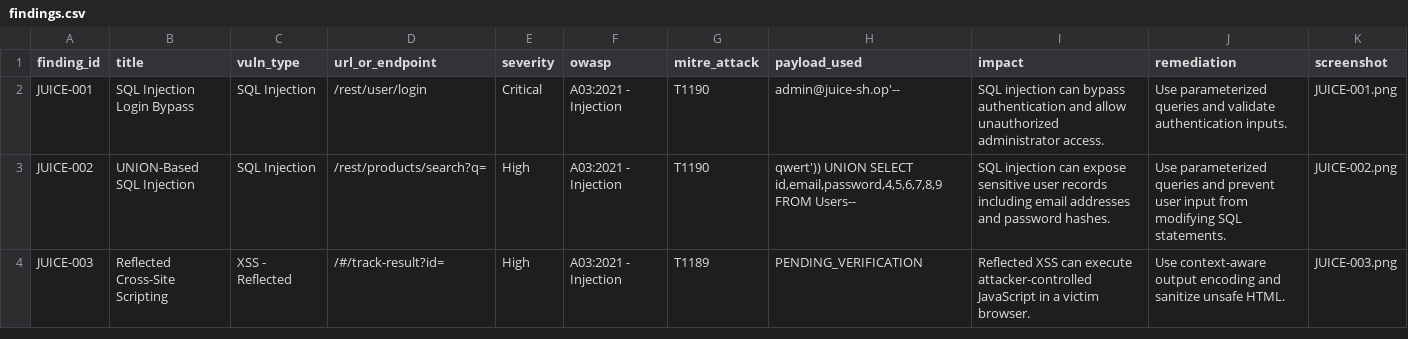
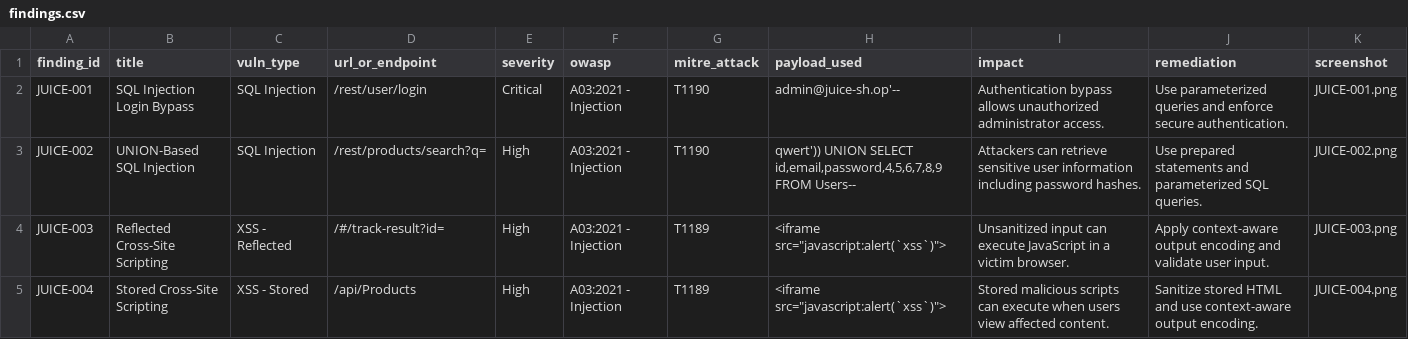
Before and after one commit to Alteyae/cs24-lab1, a CSV file: findings.csv, drawn as a sheet.

Commit message:
Save current Juice Shop lab progress

```diff
--- a/findings.csv
+++ b/findings.csv
@@ -1,4 +1,5 @@
 finding_id,title,vuln_type,url_or_endpoint,severity,owasp,mitre_attack,payload_used,impact,remediation,screenshot
-JUICE-001,SQL Injection Login Bypass,SQL Injection,/rest/user/login,Critical,A03:2021 - Injection,T1190,admin@juice-sh.op'--,SQL injection can bypass authentication and allow unauthorized administrator access.,Use parameterized queries and validate authentication inputs.,JUICE-001.png
-JUICE-002,UNION-Based SQL Injection,SQL Injection,/rest/products/search?q=,High,A03:2021 - Injection,T1190,"qwert')) UNION SELECT id,email,password,4,5,6,7,8,9 FROM Users--",SQL injection can expose sensitive user records including email addresses and password hashes.,Use parameterized queries and prevent user input from modifying SQL statements.,JUICE-002.png
-JUICE-003,Reflected Cross-Site Scripting,XSS - Reflected,/#/track-result?id=,High,A03:2021 - Injection,T1189,PENDING_VERIFICATION,Reflected XSS can execute attacker-controlled JavaScript in a victim browser.,Use context-aware output encoding and sanitize unsafe HTML.,JUICE-003.png
+JUICE-001,SQL Injection Login Bypass,SQL Injection,/rest/user/login,Critical,A03:2021 - Injection,T1190,admin@juice-sh.op'--,Authentication bypass allows unauthorized administrator access.,Use parameterized queries and enforce secure authentication.,JUICE-001.png
+JUICE-002,UNION-Based SQL Injection,SQL Injection,/rest/products/search?q=,High,A03:2021 - Injection,T1190,"qwert')) UNION SELECT id,email,password,4,5,6,7,8,9 FROM Users--",Attackers can retrieve sensitive user information including password hashes.,Use prepared statements and parameterized SQL queries.,JUICE-002.png
+JUICE-003,Reflected Cross-Site Scripting,XSS - Reflected,/#/track-result?id=,High,A03:2021 - Injection,T1189,"<iframe src=""javascript:alert(`xss`)"">",Unsanitized input can execute JavaScript in a victim browser.,Apply context-aware output encoding and validate user input.,JUICE-003.png
+JUICE-004,Stored Cross-Site Scripting,XSS - Stored,/api/Products,High,A03:2021 - Injection,T1189,"<iframe src=""javascript:alert(`xss`)"">",Stored malicious scripts can execute when users view affected content.,Sanitize stored HTML and use context-aware output encoding.,JUICE-004.png
```
Also changed, not shown: 1 other file.
